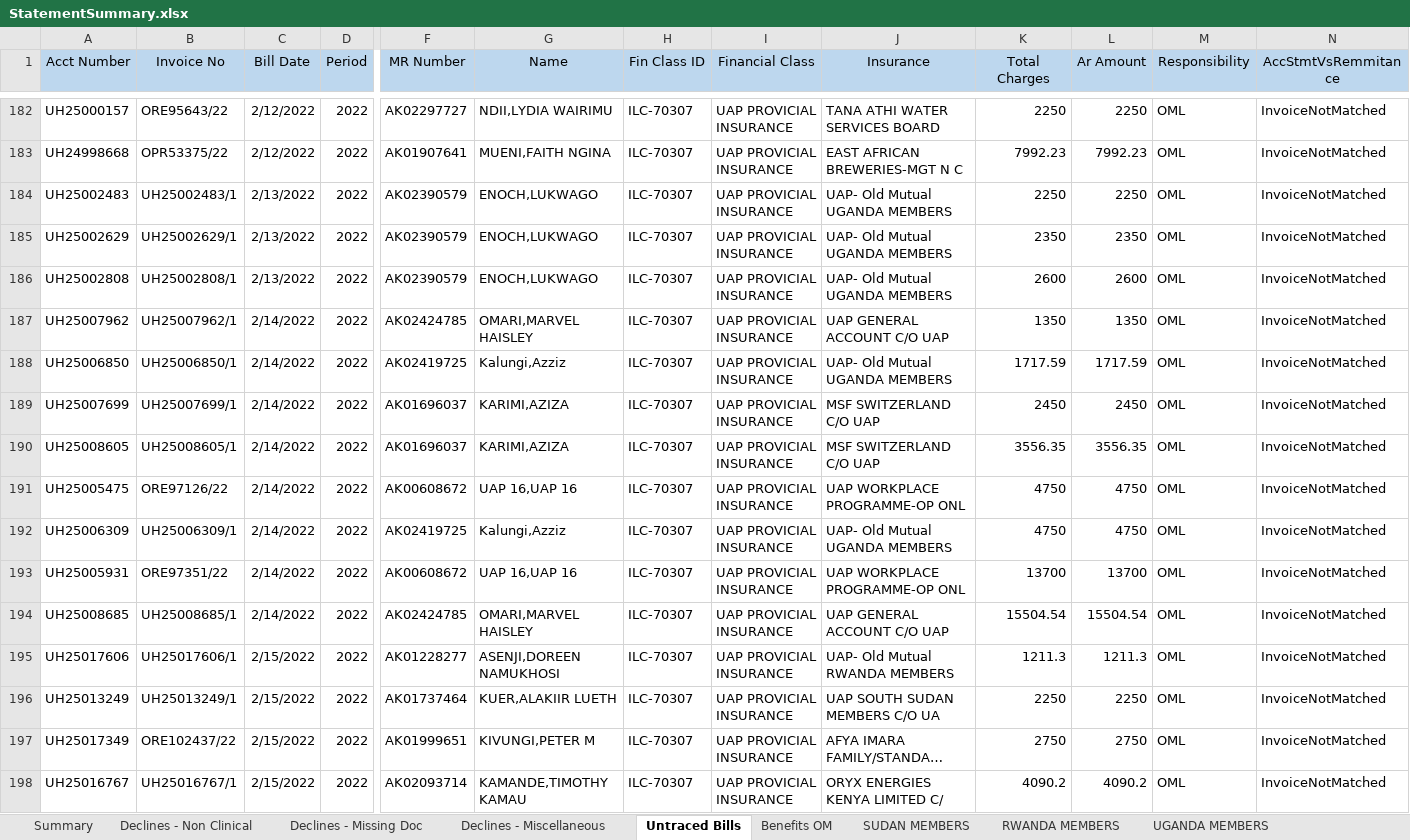
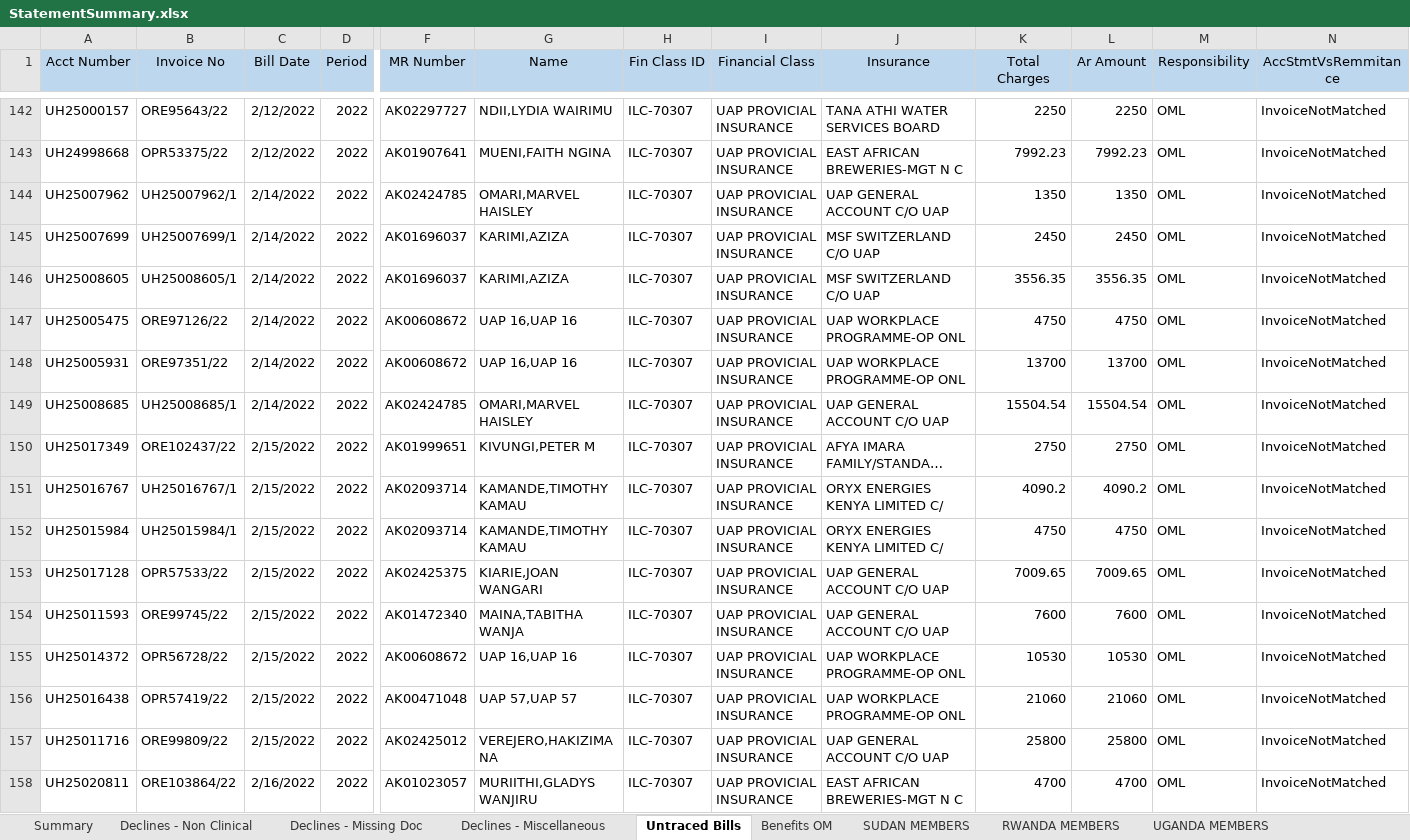
Before and after one commit to nagarameshkola/Old-Mutual-Excel-Automation, an Excel workbook: OldMutual/Output/StatementSummary.xlsx, sheet Untraced Bills, drawn as a sheet; only a part is shown, gaps mark what is left out; the shorter side is filled out with more unchanged rows; long unchanged cells end in …; values as stored, in another font and other column widths than the file's, no borders; rows hold the shown columns only; the diff covers the shown part only; the diff names each change by its address in the sheet, - before the commit and + after, or states it on an @@ line.

Commit message:
Untraced Sum of Ar Amount updated

```diff
--- a/OldMutual/Output/StatementSummary.xlsx (sheet Untraced Bills)
+++ b/OldMutual/Output/StatementSummary.xlsx (sheet Untraced Bills)
-row 184: UH25002483 | UH25002483/1 | 2/13/2022 | 2022 | AK02390579 | ENOCH,LUKWAGO | ILC-70307 | UAP PROVICIAL INSURANCE | UAP- Old Mutual UGANDA MEMBERS | 2250 | 2250 | OML | InvoiceNotMatched
-row 185: UH25002629 | UH25002629/1 | 2/13/2022 | 2022 | AK02390579 | ENOCH,LUKWAGO | ILC-70307 | UAP PROVICIAL INSURANCE | UAP- Old Mutual UGANDA MEMBERS | 2350 | 2350 | OML | InvoiceNotMatched
-row 186: UH25002808 | UH25002808/1 | 2/13/2022 | 2022 | AK02390579 | ENOCH,LUKWAGO | ILC-70307 | UAP PROVICIAL INSURANCE | UAP- Old Mutual UGANDA MEMBERS | 2600 | 2600 | OML | InvoiceNotMatched
-row 188: UH25006850 | UH25006850/1 | 2/14/2022 | 2022 | AK02419725 | Kalungi,Azziz | ILC-70307 | UAP PROVICIAL INSURANCE | UAP- Old Mutual UGANDA MEMBERS | 1717.59 | 1717.59 | OML | InvoiceNotMatched
-row 192: UH25006309 | UH25006309/1 | 2/14/2022 | 2022 | AK02419725 | Kalungi,Azziz | ILC-70307 | UAP PROVICIAL INSURANCE | UAP- Old Mutual UGANDA MEMBERS | 4750 | 4750 | OML | InvoiceNotMatched
-row 195: UH25017606 | UH25017606/1 | 2/15/2022 | 2022 | AK01228277 | ASENJI,DOREEN NAMUKHOSI | ILC-70307 | UAP PROVICIAL INSURANCE | UAP- Old Mutual RWANDA MEMBERS | 1211.3 | 1211.3 | OML | InvoiceNotMatched
-row 196: UH25013249 | UH25013249/1 | 2/15/2022 | 2022 | AK01737464 | KUER,ALAKIIR LUETH | ILC-70307 | UAP PROVICIAL INSURANCE | UAP SOUTH SUDAN MEMBERS C/O UA | 2250 | 2250 | OML | InvoiceNotMatched
```
Also changed, not shown: 50 removed rows elsewhere in this sheet, sheet Summary, OldMutual/Excel Template/StatementSummary.xlsx, OldMutual/Input/FilteredStatementOfAccount.xlsx, 27 other files.
